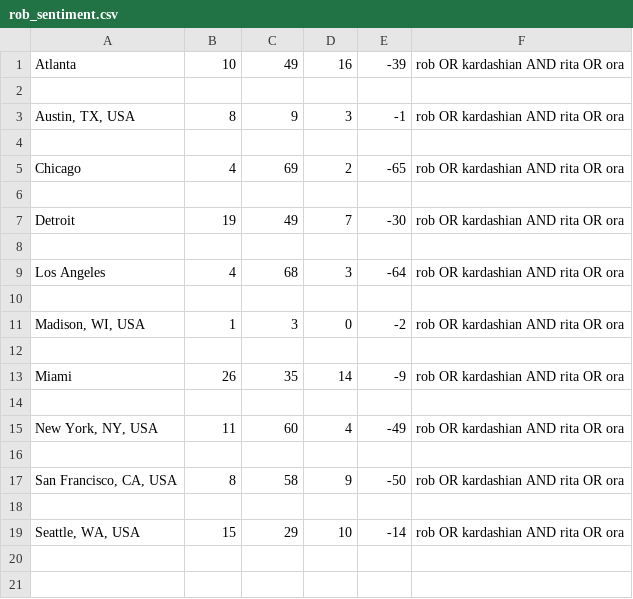
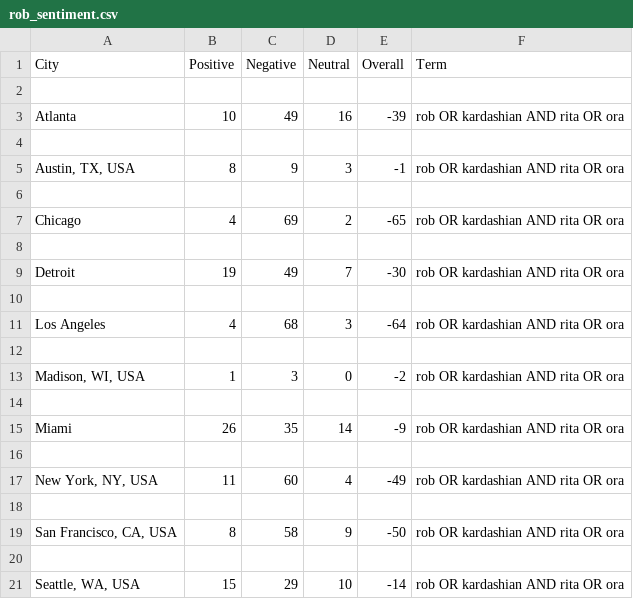
Before and after one commit to neer300/dataproject, a CSV file: data/rob_sentiment.csv, drawn as a sheet; the diff names each change by its address in the sheet, - before the commit and + after, or states it on an @@ line.

Commit message:
data

```diff
--- a/data/rob_sentiment.csv
+++ b/data/rob_sentiment.csv
+row 1: City | Positive | Negative | Neutral | Overall | Term
+row 2: (empty)
```
Also changed, not shown: 3 other files.
